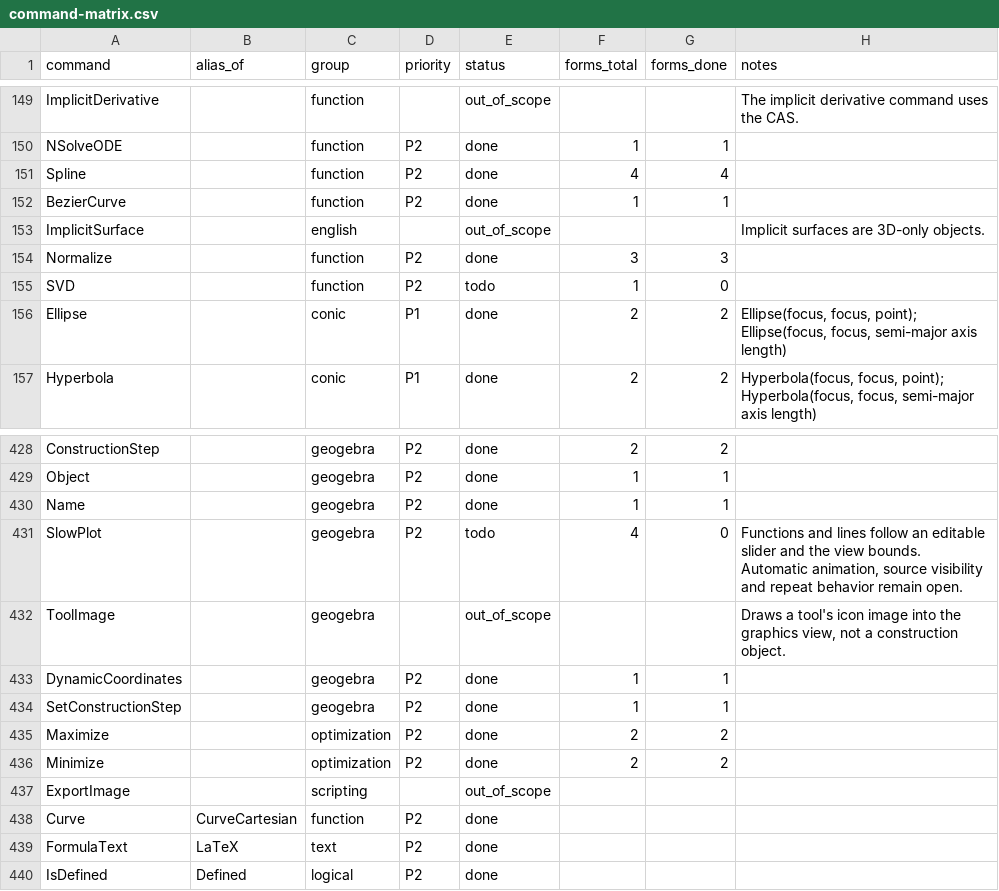
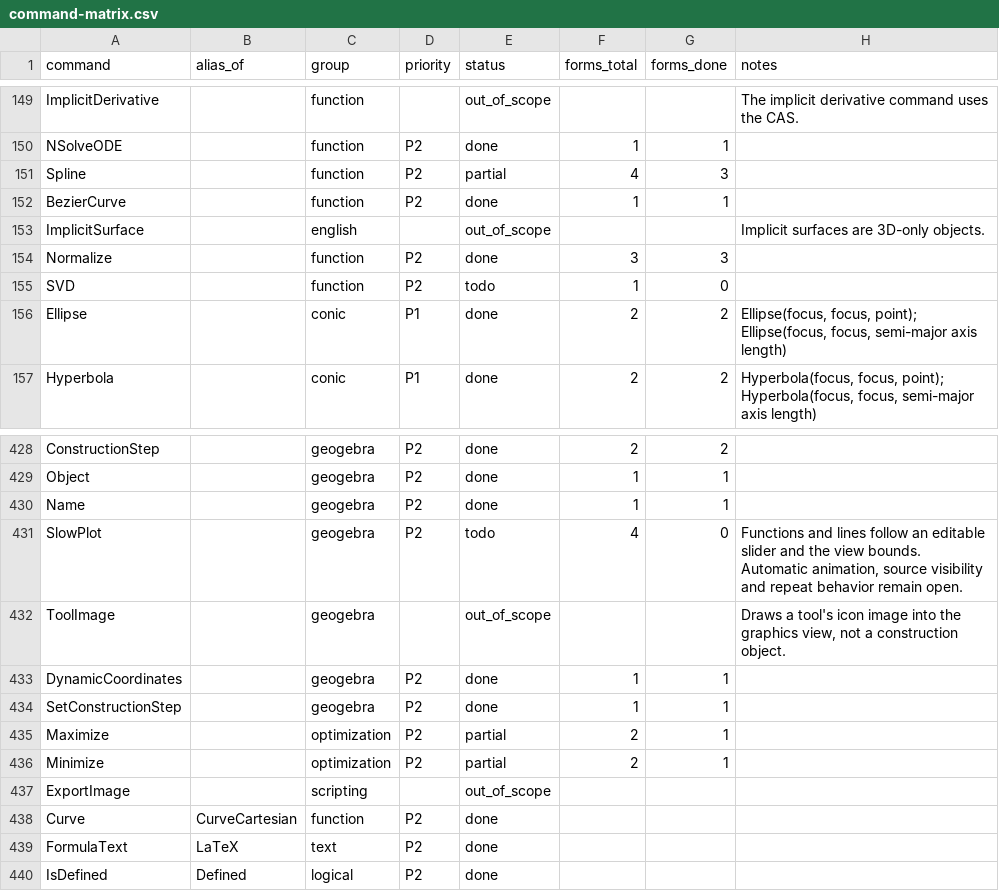
Before and after one commit to jash90/geokernel, a CSV file: docs/command-matrix.csv, drawn as a sheet; only a part is shown, gaps mark what is left out.

Commit message:
Leave the spline and point optimizer forms open while a recorded case disagrees

```diff
--- a/docs/command-matrix.csv
+++ b/docs/command-matrix.csv
@@ -150,3 +150,3 @@ ImplicitDerivative,,function,,out_of_scope,,,The implicit derivative command use
 NSolveODE,,function,P2,done,1,1,
-Spline,,function,P2,done,4,4,
+Spline,,function,P2,partial,4,3,
 BezierCurve,,function,P2,done,1,1,
@@ -434,4 +434,4 @@ DynamicCoordinates,,geogebra,P2,done,1,1,
 SetConstructionStep,,geogebra,P2,done,1,1,
-Maximize,,optimization,P2,done,2,2,
-Minimize,,optimization,P2,done,2,2,
+Maximize,,optimization,P2,partial,2,1,
+Minimize,,optimization,P2,partial,2,1,
 ExportImage,,scripting,,out_of_scope,,,
```
Also changed, not shown: 1 other file.
